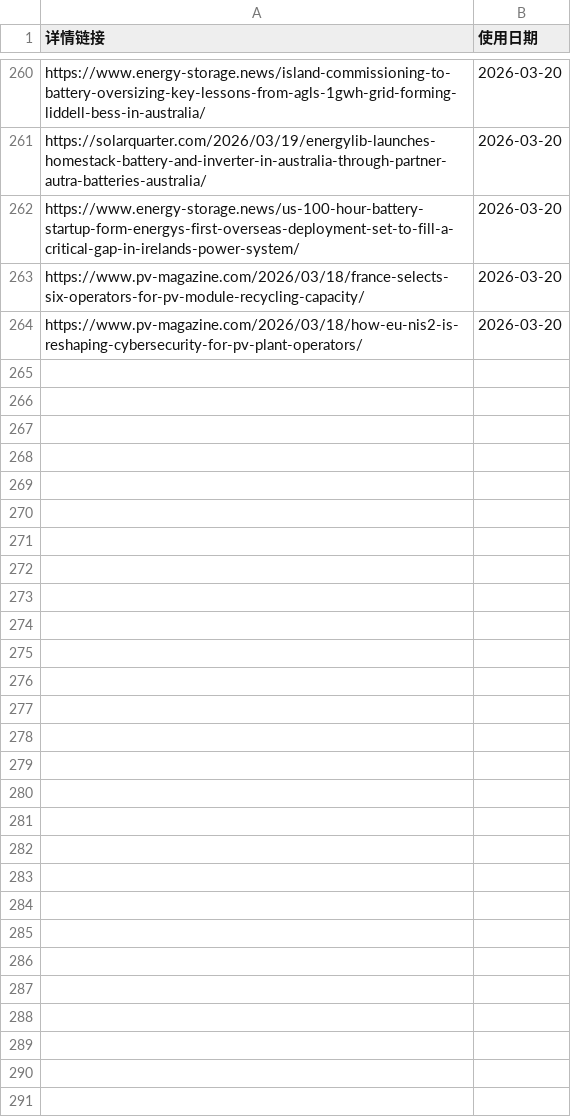
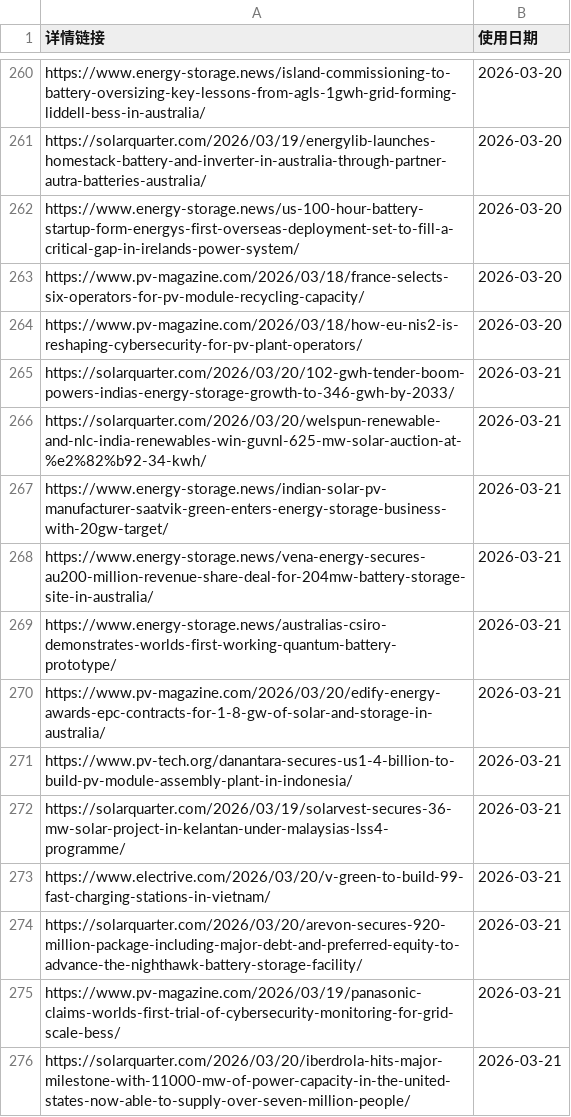
Before and after one commit to nash08338/new-energy-news-monitor, a CSV file: docs/used_news.csv, drawn as a sheet; only a part is shown, gaps mark what is left out.

```diff
--- a/docs/used_news.csv
+++ b/docs/used_news.csv
@@ -264 +264,13 @@ https://www.pv-magazine.com/2026/03/18/france-selects-six-operators-for-pv-modul
 https://www.pv-magazine.com/2026/03/18/how-eu-nis2-is-reshaping-cybersecurity-for-pv-plant-operators/,2026-03-20
+https://solarquarter.com/2026/03/20/102-gwh-tender-boom-powers-indias-energy-storage-growth-to-346-gwh-by-2033/,2026-03-21
+https://solarquarter.com/2026/03/20/welspun-renewable-and-nlc-india-renewables-win-guvnl-625-mw-solar-auction-at-%e2%82%b92-34-kwh/,2026-03-21
+https://www.energy-storage.news/indian-solar-pv-manufacturer-saatvik-green-enters-energy-storage-business-with-20gw-target/,2026-03-21
+https://www.energy-storage.news/vena-energy-secures-au200-million-revenue-share-deal-for-204mw-battery-storage-site-in-australia/,2026-03-21
+https://www.energy-storage.news/australias-csiro-demonstrates-worlds-first-working-quantum-battery-prototype/,2026-03-21
+https://www.pv-magazine.com/2026/03/20/edify-energy-awards-epc-contracts-for-1-8-gw-of-solar-and-storage-in-australia/,2026-03-21
+https://www.pv-tech.org/danantara-secures-us1-4-billion-to-build-pv-module-assembly-plant-in-indonesia/,2026-03-21
+https://solarquarter.com/2026/03/19/solarvest-secures-36-mw-solar-project-in-kelantan-under-malaysias-lss4-programme/,2026-03-21
+https://www.electrive.com/2026/03/20/v-green-to-build-99-fast-charging-stations-in-vietnam/,2026-03-21
+https://solarquarter.com/2026/03/20/arevon-secures-920-million-package-including-major-debt-and-preferred-equity-to-advance-the-nighthawk-battery-storage-facility/,2026-03-21
+https://www.pv-magazine.com/2026/03/19/panasonic-claims-worlds-first-trial-of-cybersecurity-monitoring-for-grid-scale-bess/,2026-03-21
+https://solarquarter.com/2026/03/20/iberdrola-hits-major-milestone-with-11000-mw-of-power-capacity-in-the-united-states-now-able-to-supply-over-seven-million-people/,2026-03-21
```
Also changed, not shown: docs/region_conflicts.csv, 6 other files.
